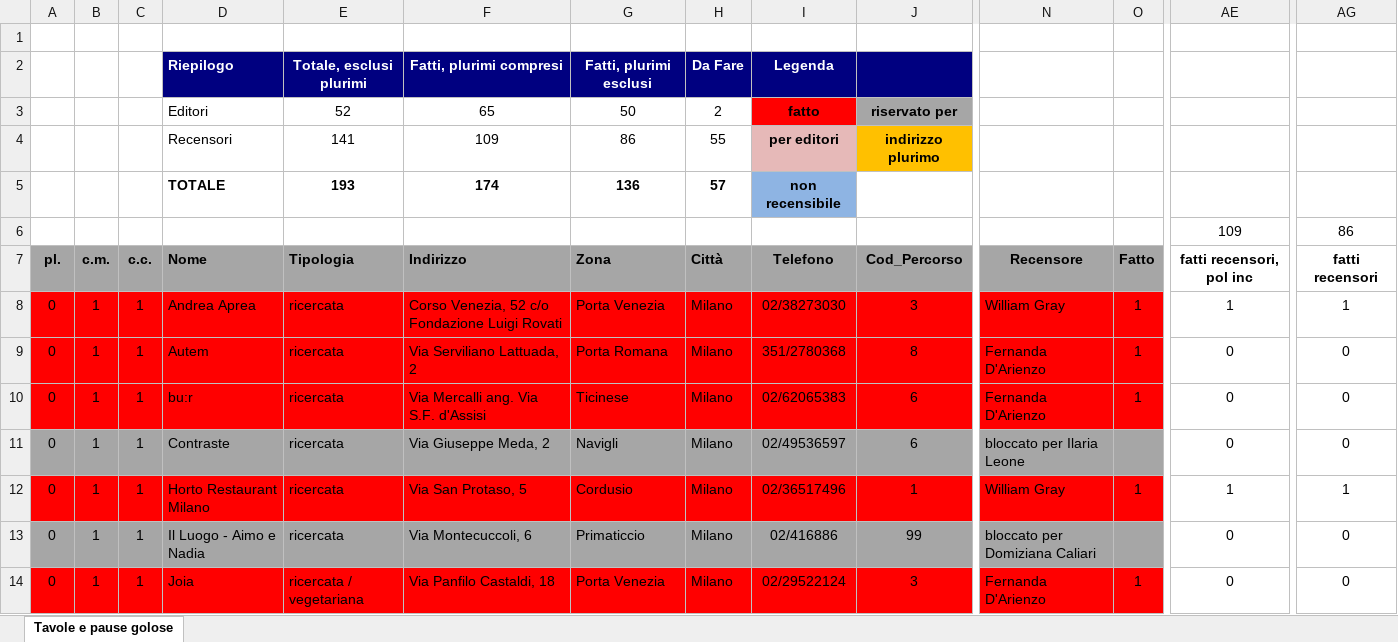
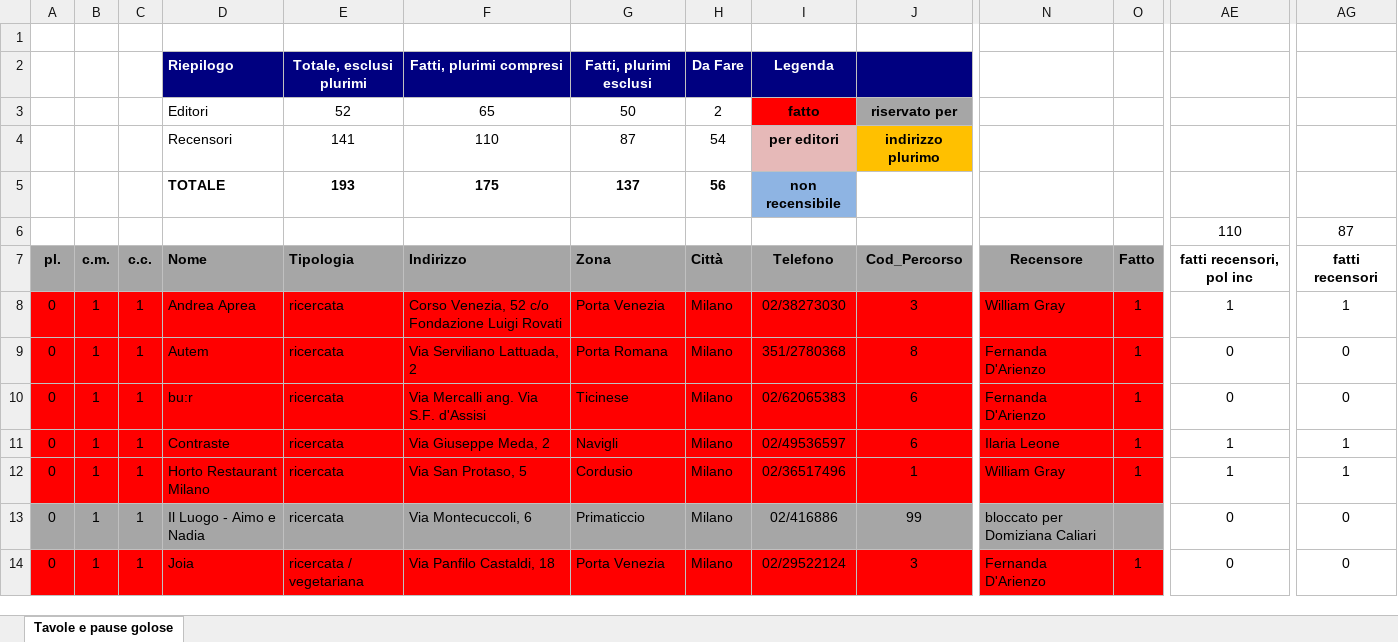
Before and after one commit to pecoraneraeditore/mappa-ristoranti, an Excel workbook: Milano_2027.xlsx, sheet Tavole e pause golose, drawn as a sheet; only a part is shown, gaps mark what is left out; values as stored, in another font and other column widths than the file's, no borders; the diff covers the shown part only; the diff names each change by its address in the sheet, - before the commit and + after, or states it on an @@ line.

```diff
--- a/Milano_2027.xlsx (sheet Tavole e pause golose)
+++ b/Milano_2027.xlsx (sheet Tavole e pause golose)
-F4: 109
+F4: 110
-G4: 86
+G4: 87
-H4: 55
+H4: 54
-F5: 174
+F5: 175
-G5: 136
+G5: 137
-H5: 57
+H5: 56
-AE6: 109
+AE6: 110
-AG6: 86
+AG6: 87
-A11:O11 fill: #A6A6A6
+A11:O11 fill: #FF0000
-N11: bloccato per Ilaria Leone
+N11: Ilaria Leone
-O11: (empty)
+O11: 1
-AE11: 0
+AE11: 1
-AG11: 0
+AG11: 1
```
Also changed, not shown: cell formats elsewhere in this sheet, Roma_2027.xlsx, 3 other files.
